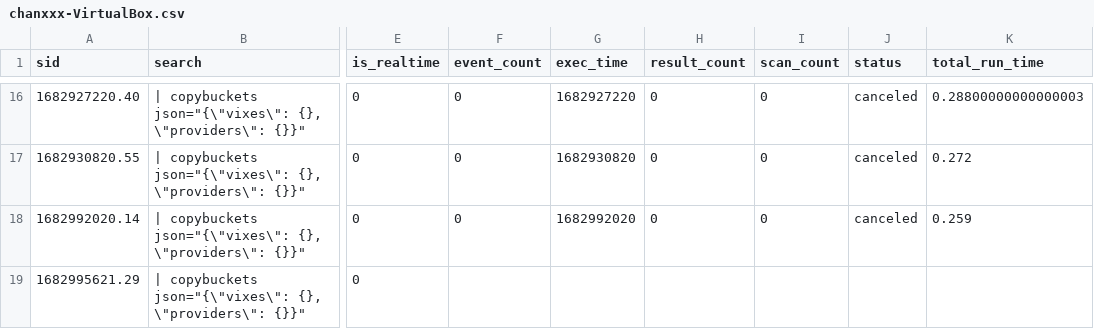
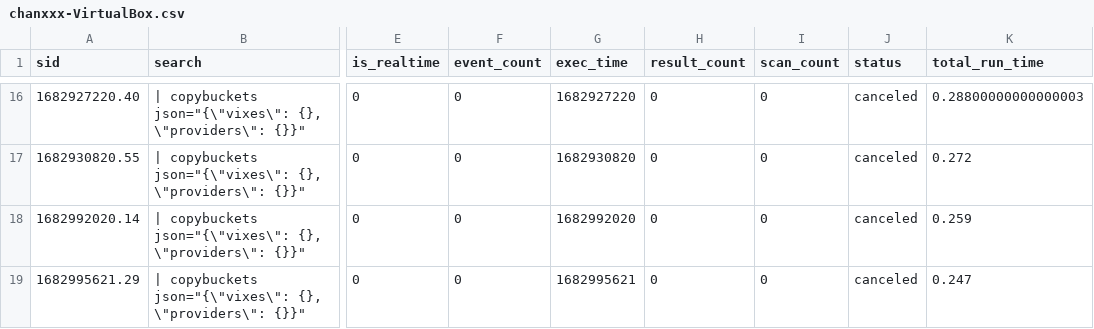
Before and after one commit to chanxxx1912/version_controll_splunk, a CSV file: users/splunk-system-user/splunk_archiver/history/chanxxx-VirtualBox.csv, drawn as a sheet; only a part is shown, gaps mark what is left out; the diff names each change by its address in the sheet, - before the commit and + after, or states it on an @@ line.

Commit message:
Auto: 217 MB,  1 file changed, 1 insertion(+), 1 deletion(-)

```diff
--- a/users/splunk-system-user/splunk_archiver/history/chanxxx-VirtualBox.csv
+++ b/users/splunk-system-user/splunk_archiver/history/chanxxx-VirtualBox.csv
-F19 (event_count): (empty)
+F19 (event_count): 0
-G19 (exec_time): (empty)
+G19 (exec_time): 1682995621
-H19 (result_count): (empty)
+H19 (result_count): 0
-I19 (scan_count): (empty)
+I19 (scan_count): 0
-J19 (status): (empty)
+J19 (status): canceled
-K19 (total_run_time): (empty)
+K19 (total_run_time): 0.247
```
